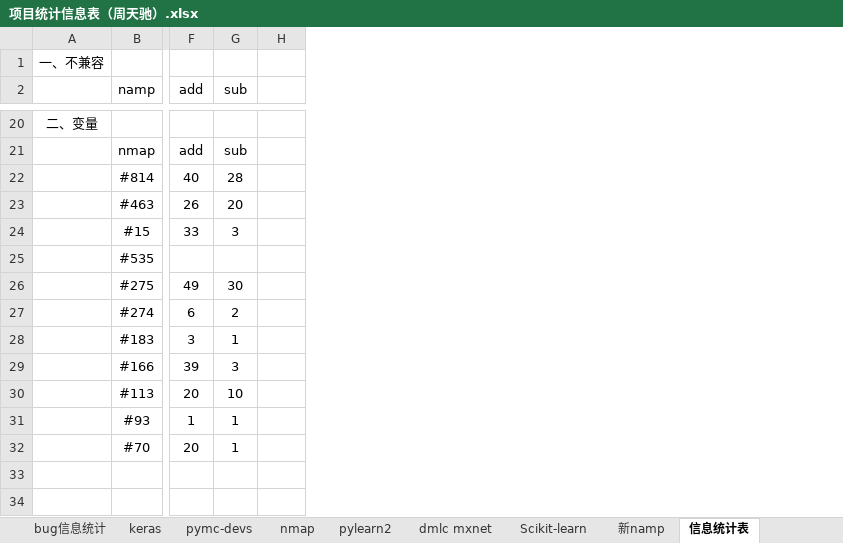
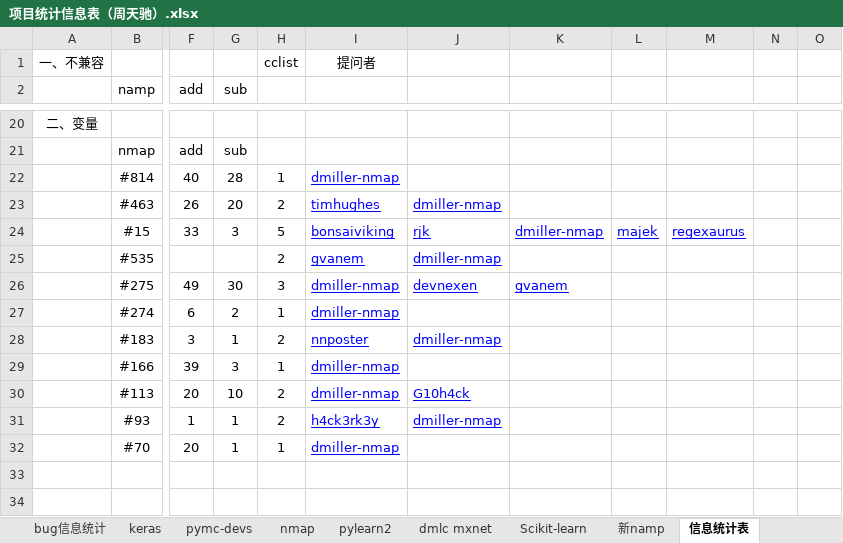
Before and after one commit to YZU-RiSAME/ML_project_analysis, an Excel workbook: 数据分析/项目统计信息表（周天驰）.xlsx, sheet 信息统计表, drawn as a sheet; only a part is shown, gaps mark what is left out; values as stored, in another font and other column widths than the file's, no borders; the diff covers the shown part only; the diff names each change by its address in the sheet, - before the commit and + after, or states it on an @@ line.

```diff
--- a/数据分析/项目统计信息表（周天驰）.xlsx (sheet 信息统计表)
+++ b/数据分析/项目统计信息表（周天驰）.xlsx (sheet 信息统计表)
+column I, row 1: 提问者; rows 22-32: dmiller-nmap | timhughes | bonsaiviking | gvanem | dmiller-nmap | dmiller-nmap | nnposter | dmiller-nmap | dmiller-nmap | h4ck3rk3y | dmiller-nmap
+column J, rows 23-31: dmiller-nmap | rjk | dmiller-nmap | devnexen |  | dmiller-nmap |  | G10h4ck | dmiller-nmap
+column K, rows 24-26: dmiller-nmap |  | gvanem
+column L, row 24: majek
+column M, row 24: regexaurus
+column N, empty
+column O, empty
-H1: (empty)
+H1: cclist
-H22: (empty)
+H22: 1
-H23: (empty)
+H23: 2
-H24: (empty)
+H24: 5
-H25: (empty)
+H25: 2
-H26: (empty)
+H26: 3
-H27: (empty)
+H27: 1
-H28: (empty)
+H28: 2
-H29: (empty)
+H29: 1
-H30:H31: (empty)
+H30:H31: 2
-H32: (empty)
+H32: 1
```
Also changed, not shown: 39 edited cells elsewhere in this sheet, other sheet tabs.
